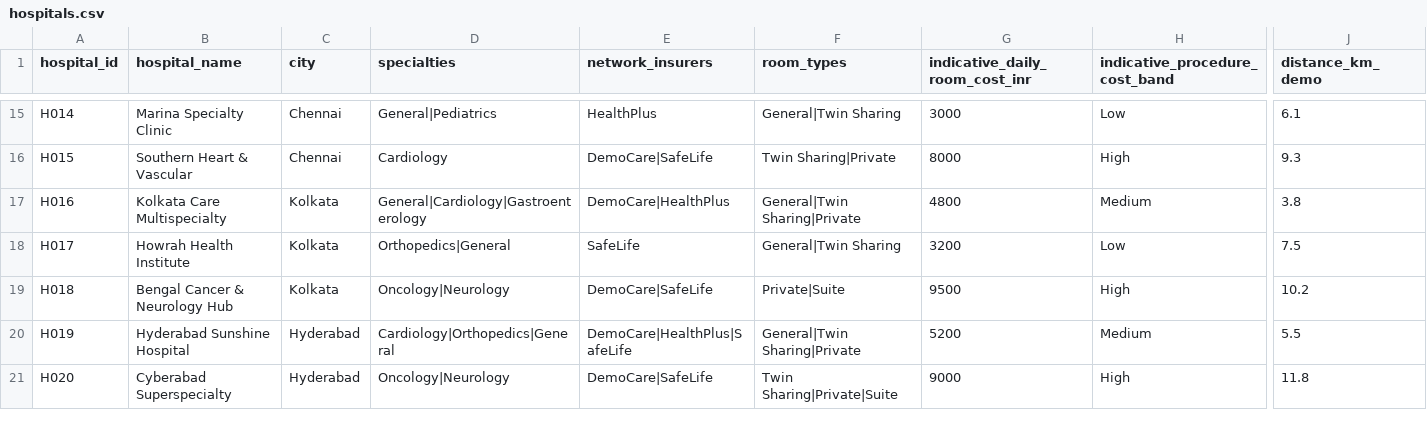
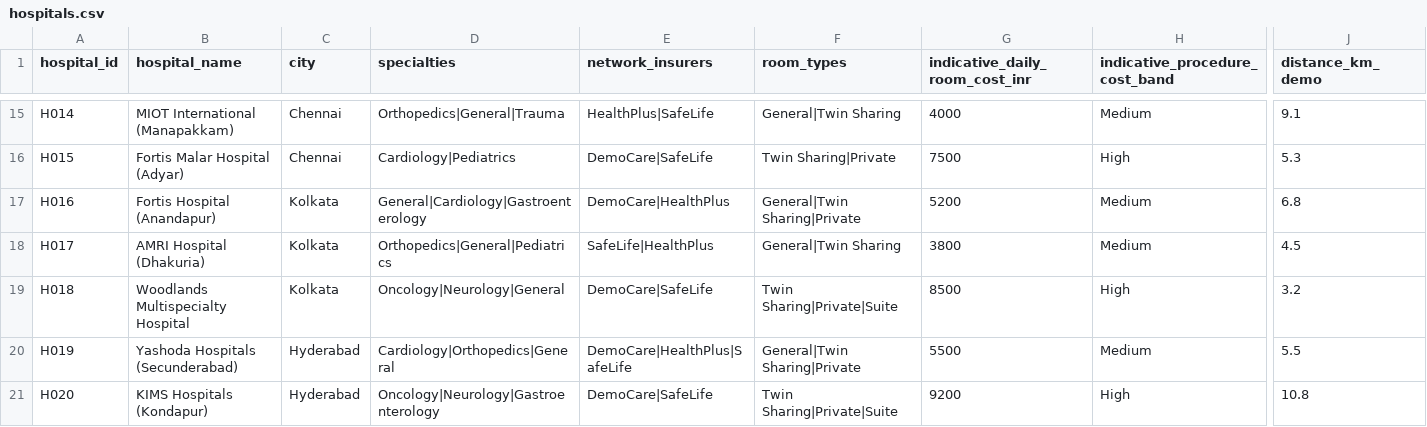
Before and after one commit to bshubhayu07/carecover-copilot, a CSV file: data/hospitals.csv, drawn as a sheet; only a part is shown, gaps mark what is left out; the diff covers the shown part only; the diff names each change by its address in the sheet, - before the commit and + after, or states it on an @@ line.

Commit message:
feat: populate dataset with real-world Indian hospital chain names

```diff
--- a/data/hospitals.csv
+++ b/data/hospitals.csv
-B15 (hospital_name): Marina Specialty Clinic
+B15 (hospital_name): MIOT International (Manapakkam)
-D15 (specialties): General|Pediatrics
+D15 (specialties): Orthopedics|General|Trauma
-E15 (network_insurers): HealthPlus
+E15 (network_insurers): HealthPlus|SafeLife
-G15 (indicative_daily_room_cost_inr): 3000
+G15 (indicative_daily_room_cost_inr): 4000
-H15 (indicative_procedure_cost_band): Low
+H15 (indicative_procedure_cost_band): Medium
-J15 (distance_km_demo): 6.1
+J15 (distance_km_demo): 9.1
-B16 (hospital_name): Southern Heart & Vascular
+B16 (hospital_name): Fortis Malar Hospital (Adyar)
-D16 (specialties): Cardiology
+D16 (specialties): Cardiology|Pediatrics
-G16 (indicative_daily_room_cost_inr): 8000
+G16 (indicative_daily_room_cost_inr): 7500
-J16 (distance_km_demo): 9.3
+J16 (distance_km_demo): 5.3
-B17 (hospital_name): Kolkata Care Multispecialty
+B17 (hospital_name): Fortis Hospital (Anandapur)
-G17 (indicative_daily_room_cost_inr): 4800
+G17 (indicative_daily_room_cost_inr): 5200
-J17 (distance_km_demo): 3.8
+J17 (distance_km_demo): 6.8
-B18 (hospital_name): Howrah Health Institute
+B18 (hospital_name): AMRI Hospital (Dhakuria)
-D18 (specialties): Orthopedics|General
+D18 (specialties): Orthopedics|General|Pediatrics
-E18 (network_insurers): SafeLife
+E18 (network_insurers): SafeLife|HealthPlus
-G18 (indicative_daily_room_cost_inr): 3200
+G18 (indicative_daily_room_cost_inr): 3800
-H18 (indicative_procedure_cost_band): Low
+H18 (indicative_procedure_cost_band): Medium
-J18 (distance_km_demo): 7.5
+J18 (distance_km_demo): 4.5
-B19 (hospital_name): Bengal Cancer & Neurology Hub
+B19 (hospital_name): Woodlands Multispecialty Hospital
-D19 (specialties): Oncology|Neurology
+D19 (specialties): Oncology|Neurology|General
-F19 (room_types): Private|Suite
+F19 (room_types): Twin Sharing|Private|Suite
-G19 (indicative_daily_room_cost_inr): 9500
+G19 (indicative_daily_room_cost_inr): 8500
-J19 (distance_km_demo): 10.2
+J19 (distance_km_demo): 3.2
-B20 (hospital_name): Hyderabad Sunshine Hospital
+B20 (hospital_name): Yashoda Hospitals (Secunderabad)
-G20 (indicative_daily_room_cost_inr): 5200
+G20 (indicative_daily_room_cost_inr): 5500
-B21 (hospital_name): Cyberabad Superspecialty
+B21 (hospital_name): KIMS Hospitals (Kondapur)
-D21 (specialties): Oncology|Neurology
+D21 (specialties): Oncology|Neurology|Gastroenterology
-G21 (indicative_daily_room_cost_inr): 9000
+G21 (indicative_daily_room_cost_inr): 9200
-J21 (distance_km_demo): 11.8
+J21 (distance_km_demo): 10.8
```
Also changed, not shown: 88 edited cells elsewhere in this file.
